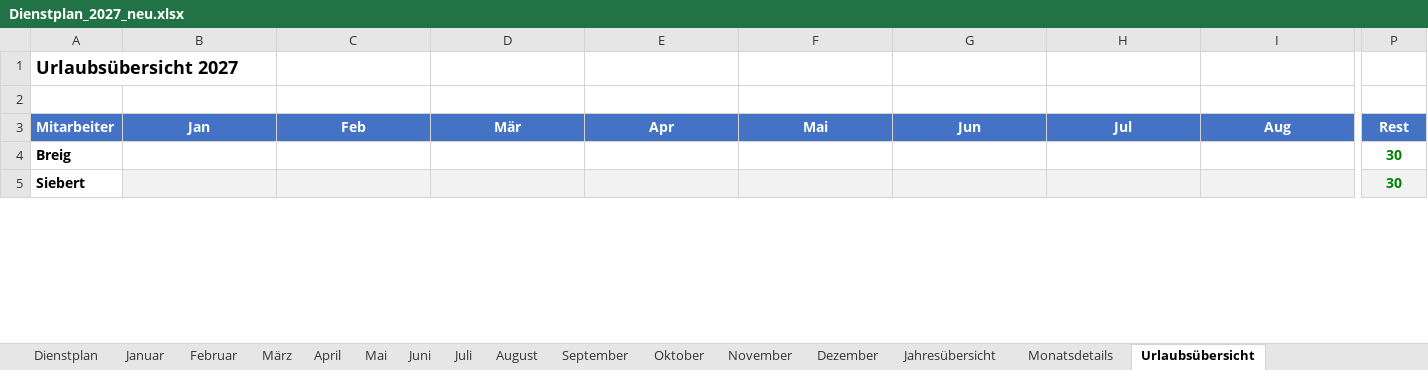
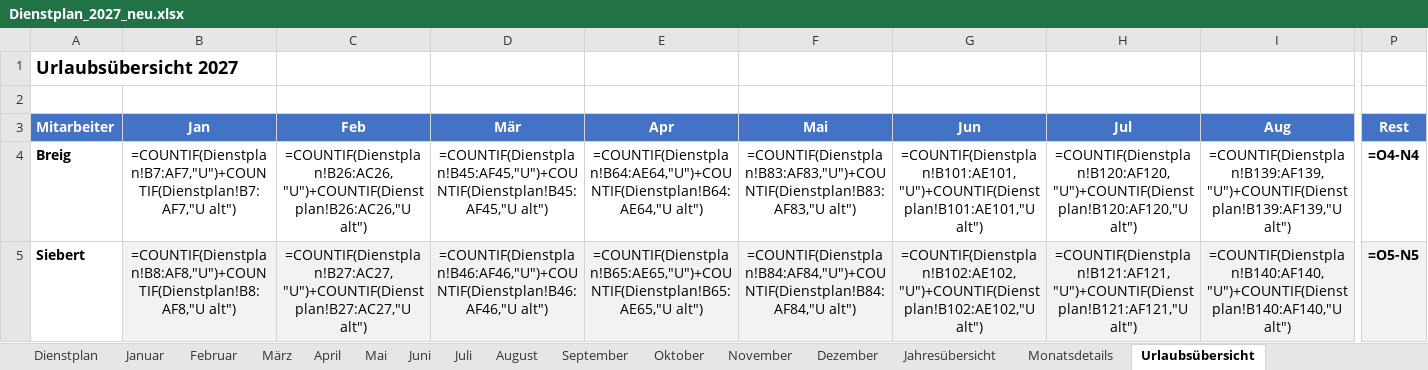
Before and after one commit to Bas1cally/Dienstplan, an Excel workbook: Dienstplan_2027_neu.xlsx, sheet Urlaubsübersicht, drawn as a sheet; only a part is shown, gaps mark what is left out; values as stored, in another font and other column widths than the file's, no borders; formulas without a stored value are shown as written; conditional formats not drawn; the diff covers the shown part only; the diff names each change by its address in the sheet, - before the commit and + after, or states it on an @@ line.

```diff
--- a/Dienstplan_2027_neu.xlsx (sheet Urlaubsübersicht)
+++ b/Dienstplan_2027_neu.xlsx (sheet Urlaubsübersicht)
-B4 (Jan): (empty)
+B4 (Jan): =COUNTIF(Dienstplan!B7:AF7,"U")+COUNTIF(Dienstplan!B7:AF7,"U alt")
-C4 (Feb): (empty)
+C4 (Feb): =COUNTIF(Dienstplan!B26:AC26,"U")+COUNTIF(Dienstplan!B26:AC26,"U alt")
-D4 (Mär): (empty)
+D4 (Mär): =COUNTIF(Dienstplan!B45:AF45,"U")+COUNTIF(Dienstplan!B45:AF45,"U alt")
-E4 (Apr): (empty)
+E4 (Apr): =COUNTIF(Dienstplan!B64:AE64,"U")+COUNTIF(Dienstplan!B64:AE64,"U alt")
-F4 (Mai): (empty)
+F4 (Mai): =COUNTIF(Dienstplan!B83:AF83,"U")+COUNTIF(Dienstplan!B83:AF83,"U alt")
-G4 (Jun): (empty)
+G4 (Jun): =COUNTIF(Dienstplan!B101:AE101,"U")+COUNTIF(Dienstplan!B101:AE101,"U alt")
-H4 (Jul): (empty)
+H4 (Jul): =COUNTIF(Dienstplan!B120:AF120,"U")+COUNTIF(Dienstplan!B120:AF120,"U alt")
-I4 (Aug): (empty)
+I4 (Aug): =COUNTIF(Dienstplan!B139:AF139,"U")+COUNTIF(Dienstplan!B139:AF139,"U alt")
-P4 (Rest): 30
+P4 (Rest): =O4-N4
-P4:P5 text colour: #008000
+P4:P5 text colour: black
-B5 (Jan): (empty)
+B5 (Jan): =COUNTIF(Dienstplan!B8:AF8,"U")+COUNTIF(Dienstplan!B8:AF8,"U alt")
-C5 (Feb): (empty)
+C5 (Feb): =COUNTIF(Dienstplan!B27:AC27,"U")+COUNTIF(Dienstplan!B27:AC27,"U alt")
-D5 (Mär): (empty)
+D5 (Mär): =COUNTIF(Dienstplan!B46:AF46,"U")+COUNTIF(Dienstplan!B46:AF46,"U alt")
-E5 (Apr): (empty)
+E5 (Apr): =COUNTIF(Dienstplan!B65:AE65,"U")+COUNTIF(Dienstplan!B65:AE65,"U alt")
-F5 (Mai): (empty)
+F5 (Mai): =COUNTIF(Dienstplan!B84:AF84,"U")+COUNTIF(Dienstplan!B84:AF84,"U alt")
-G5 (Jun): (empty)
+G5 (Jun): =COUNTIF(Dienstplan!B102:AE102,"U")+COUNTIF(Dienstplan!B102:AE102,"U alt")
-H5 (Jul): (empty)
+H5 (Jul): =COUNTIF(Dienstplan!B121:AF121,"U")+COUNTIF(Dienstplan!B121:AF121,"U alt")
-I5 (Aug): (empty)
+I5 (Aug): =COUNTIF(Dienstplan!B140:AF140,"U")+COUNTIF(Dienstplan!B140:AF140,"U alt")
-P5 (Rest): 30
+P5 (Rest): =O5-N5
```
Also changed, not shown: 163 edited cells and cell formats elsewhere in this sheet, sheet Monatsdetails, sheet Dienstplan, sheet Dezember, sheet April, sheet Juni, sheet September, 8 more sheets, Dienstplan_2026_neu.xlsx, 1 other file.
